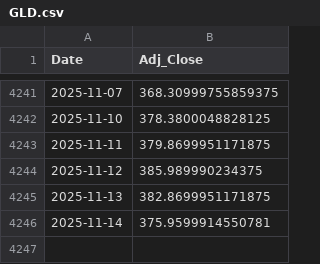
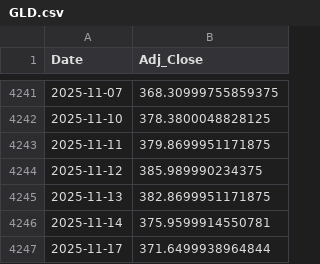
Before and after one commit to Gyumin5/MoneyFlow, a CSV file: data/GLD.csv, drawn as a sheet; only a part is shown, gaps mark what is left out; the diff names each change by its address in the sheet, - before the commit and + after, or states it on an @@ line.

```diff
--- a/data/GLD.csv
+++ b/data/GLD.csv
+row 4247: 2025-11-17 | 371.6499938964844
```
Also changed, not shown: data/EEM.csv, data/IEF.csv, 17 other files.
